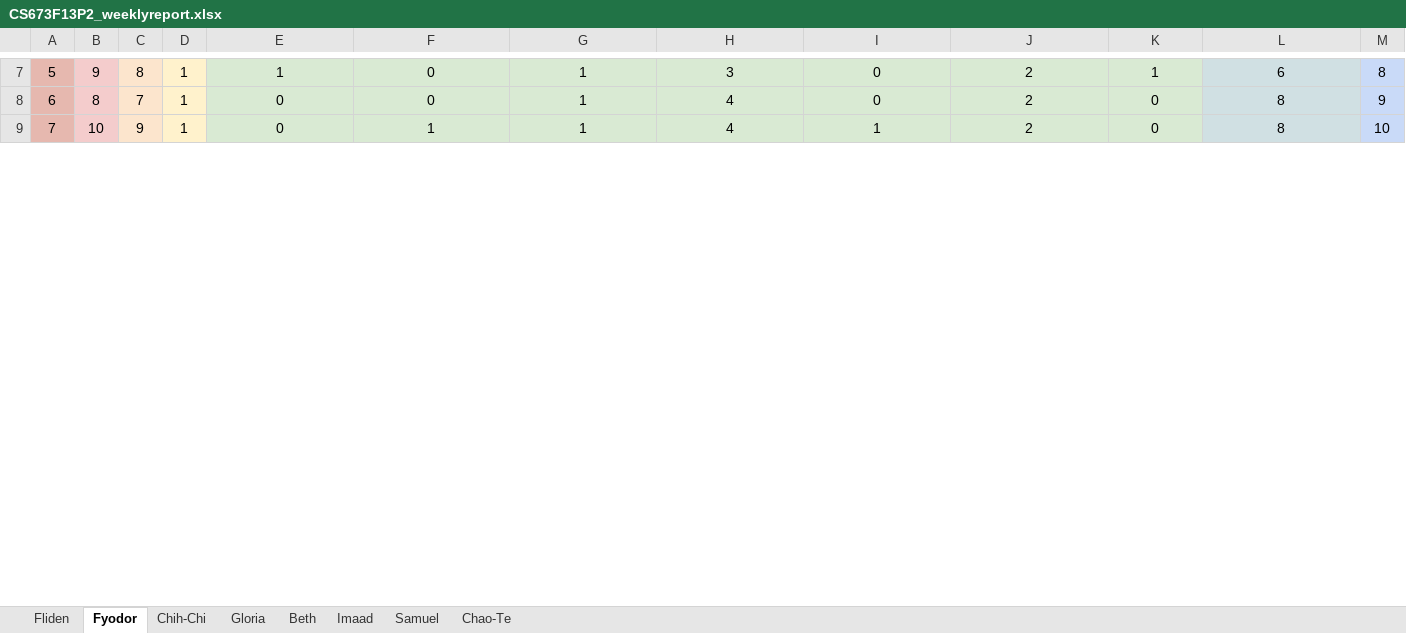
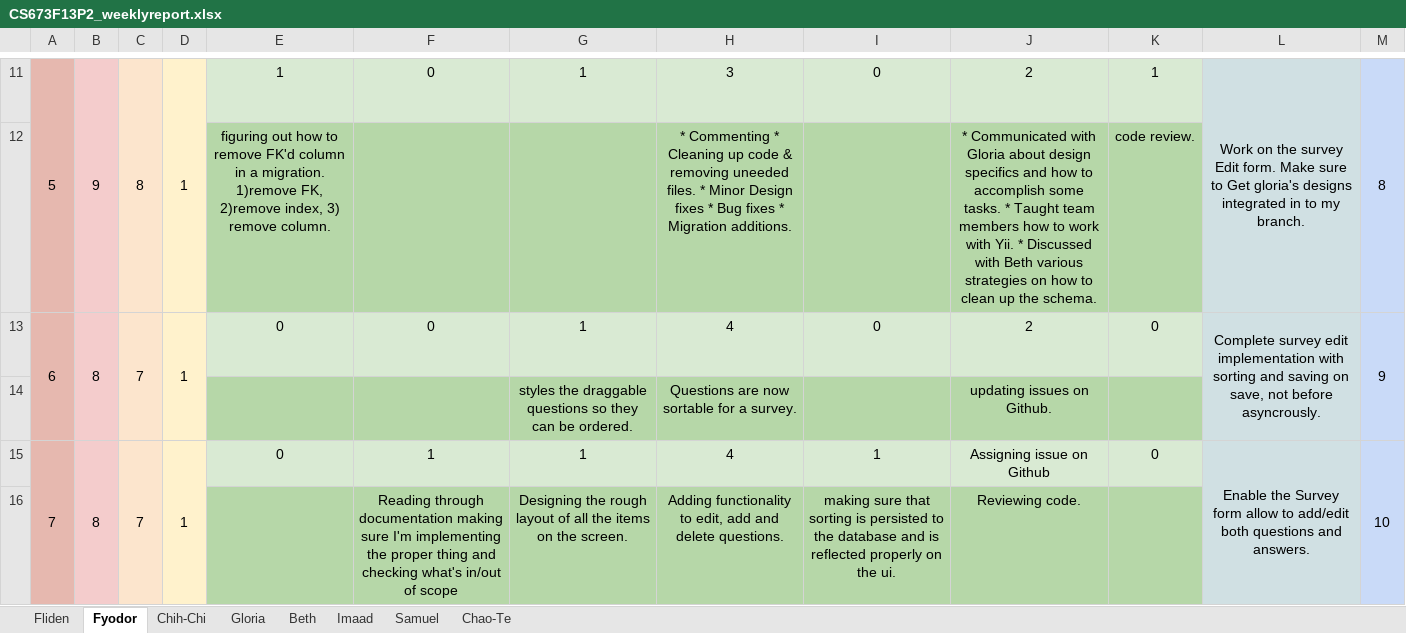
Before and after one commit to fydo23/mySurvey, an Excel workbook: Documentation/CS673F13P2_weeklyreport.xlsx, sheet Fyodor, drawn as a sheet; only a part is shown, gaps mark what is left out; values as stored, in another font and other column widths than the file's, no borders; addresses are those after the commit; the diff covers the shown part only; the diff names each change by its address in the sheet, - before the commit and + after, or states it on an @@ line.

Commit message:
Committing final versions of the documentation

```diff
--- a/Documentation/CS673F13P2_weeklyreport.xlsx (sheet Fyodor)
+++ b/Documentation/CS673F13P2_weeklyreport.xlsx (sheet Fyodor)
+A11:A12 merged
+B11:B12 merged
+C11:C12 merged
+D11:D12 merged
-L11: 6
+L11: Work on the survey Edit form. Make sure to Get gloria's designs integrated in to my branch.
+L11:L12 merged
+M11:M12 merged
+row 12:  |  |  |  | figuring out how to remove FK'd column in a migration. 1)remove FK, 2)remove index, 3) remove column. |  |  | * Commenting * Cleaning up code & removing uneeded files. * Minor Design fixes * Bug fixes * Migration additions. |  | * Communicated with Gloria about design specifics and how to accomplish some tasks. * Taught team members how to work with Yii. * Discussed with Beth various strategies on how to clean up the schema. | code review.
+A13:A14 merged
+B13:B14 merged
+C13:C14 merged
+D13:D14 merged
-L13: 8
+L13: Complete survey edit implementation with sorting and saving on save, not before asyncrously.
+L13:L14 merged
+M13:M14 merged
+row 14:  |  |  |  |  |  | styles the draggable questions so they can be ordered. | Questions are now sortable for a survey. |  | updating issues on Github.
+A15:A16 merged
-B15: 10
+B15: 8
+B15:B16 merged
-C15: 9
+C15: 7
+C15:C16 merged
+D15:D16 merged
-J15: 2
+J15: Assigning issue on Github
-L15: 8
+L15: Enable the Survey form allow to add/edit both questions and answers.
+L15:L16 merged
+M15:M16 merged
+row 16:  |  |  |  |  | Reading through documentation making sure I'm implementing the proper thing and checking what's in/out of scope | Designing the rough layout of all the items on the screen. | Adding functionality to edit, add and delete questions. | making sure that sorting is persisted to the database and is reflected properly on the ui. | Reviewing code.
```
Also changed, not shown: 10 added rows, 1 removed row, 12 edited cells and merged cells elsewhere in this sheet, sheet Fliden, sheet Gloria, sheet Chao-Te, formulas that keep their value, 3 other files.
